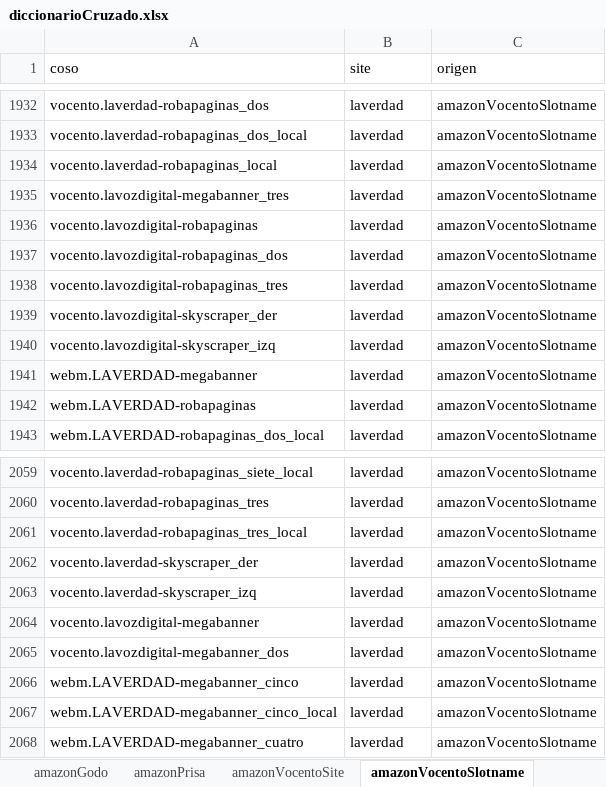
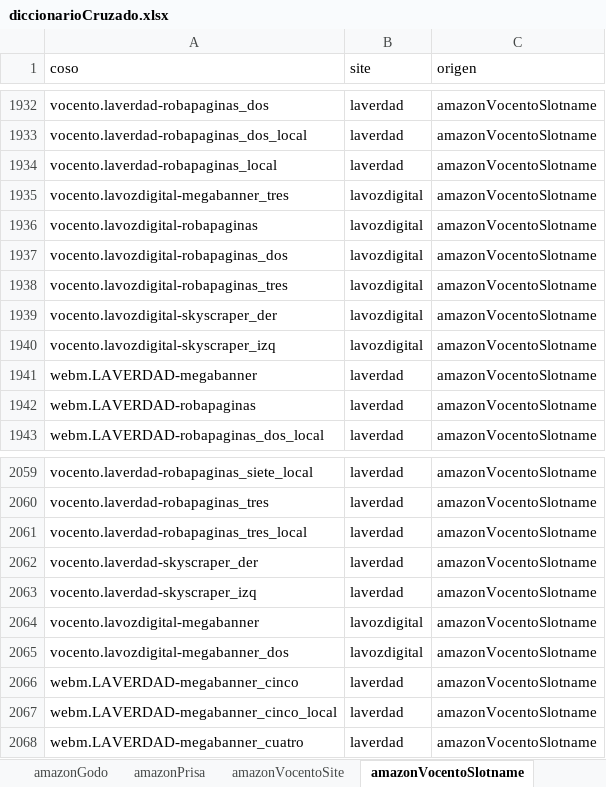
Before and after one commit to dbl-wemass/diccionarioCruzado, an Excel workbook: excel/diccionarioCruzado.xlsx, sheet amazonVocentoSlotname, drawn as a sheet; only a part is shown, gaps mark what is left out; values as stored, in another font and other column widths than the file's, no borders; the diff names each change by its address in the sheet, - before the commit and + after, or states it on an @@ line.

Commit message:
arreglado bug en diccionario vocento

```diff
--- a/excel/diccionarioCruzado.xlsx (sheet amazonVocentoSlotname)
+++ b/excel/diccionarioCruzado.xlsx (sheet amazonVocentoSlotname)
-B1935:B1940 (site): laverdad
+B1935:B1940 (site): lavozdigital
-B2064:B2065 (site): laverdad
+B2064:B2065 (site): lavozdigital
```
Also changed, not shown: sheet Daesh, 2 other files.
